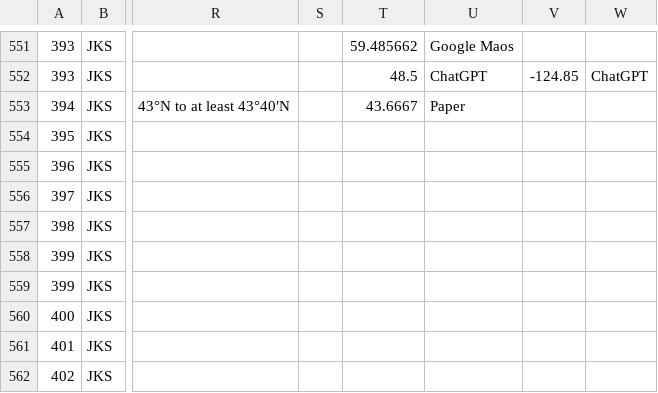
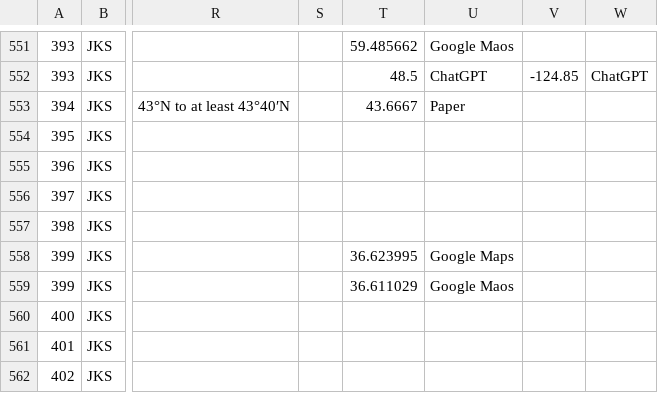
Before and after one commit to jordanasevigny/ca-invert-shifts, a CSV file: data/Screening & Review Tracking - Full-text Screening.csv, drawn as a sheet; only a part is shown, gaps mark what is left out; the diff names each change by its address in the sheet, - before the commit and + after, or states it on an @@ line.

Commit message:
fixed missing lats

```diff
--- a/data/Screening & Review Tracking - Full-text Screening.csv
+++ b/data/Screening & Review Tracking - Full-text Screening.csv
-T558: (empty)
+T558: 36.623995
-U558: (empty)
+U558: Google Maps
-T559: (empty)
+T559: 36.611029
-U559: (empty)
+U559: Google Maos
```
